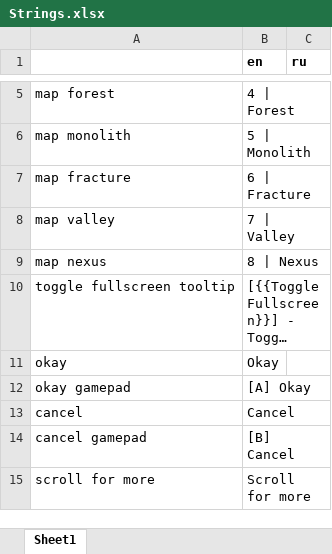
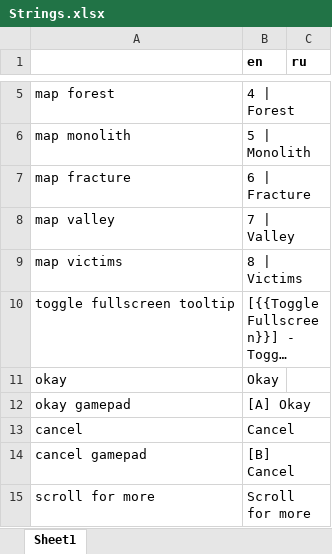
Before and after one commit to etodd/Lemma, an Excel workbook: Lemma/Content/Strings.xlsx, sheet Sheet1, drawn as a sheet; only a part is shown, gaps mark what is left out; long unchanged cells end in …; values as stored, in another font and other column widths than the file's, no borders; conditional formats not drawn; removed rows and columns are numbered as before the commit, all else as after; the diff names each change by its address in the sheet, - before the commit and + after, or states it on an @@ line.

Commit message:
Fix some issues with VoxelAttachables. Update the map list. Add a key repeat delay after the first movement in voxel edit mode.

```diff
--- a/Lemma/Content/Strings.xlsx (sheet Sheet1)
+++ b/Lemma/Content/Strings.xlsx (sheet Sheet1)
-row 9: map nexus | 8 | Nexus
+row 9: map victims | 8 | Victims
```
Also changed, not shown: 5 other files.
